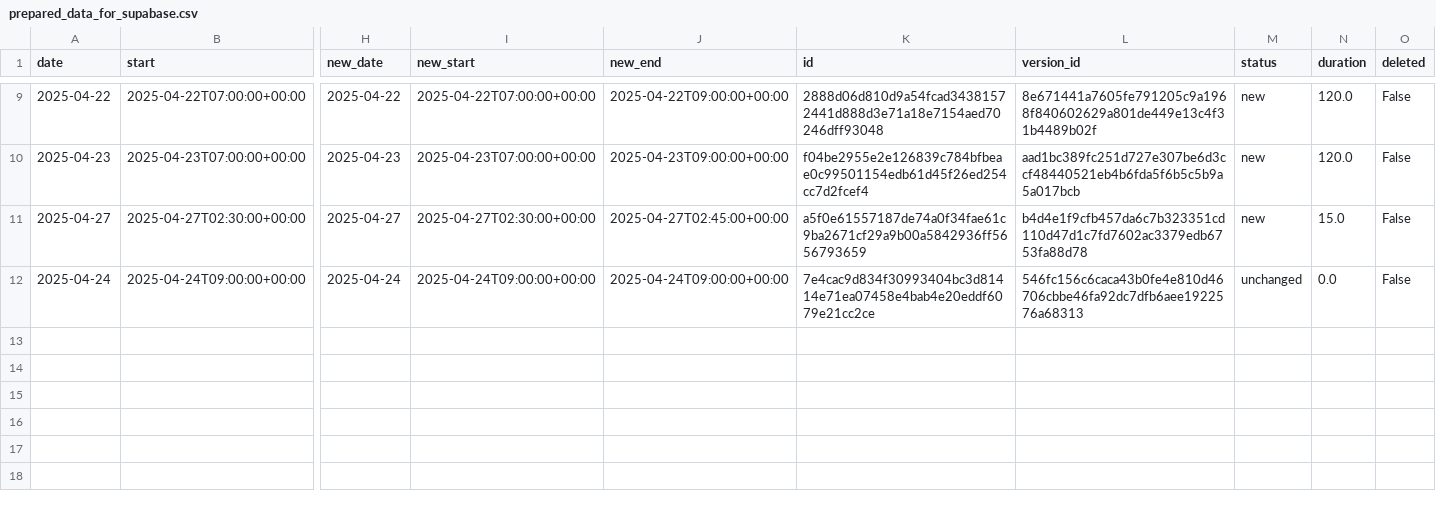
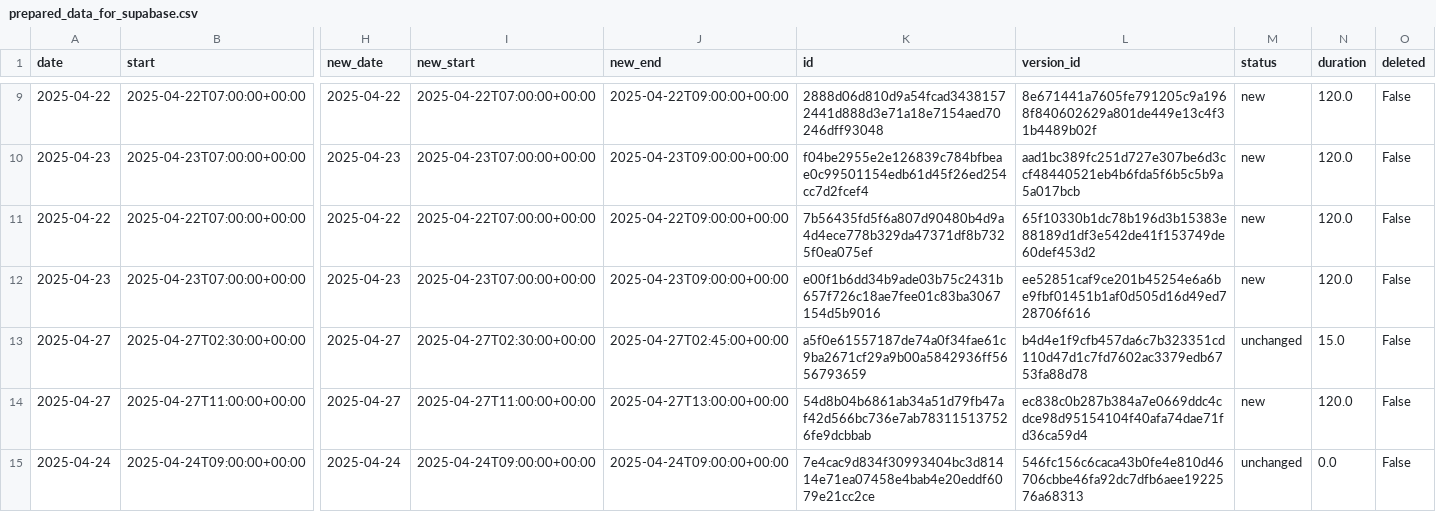
Before and after one commit to hajkuron/notion-githubchart, a CSV file: data/prepared_data_for_supabase.csv, drawn as a sheet; only a part is shown, gaps mark what is left out; addresses are those after the commit; rows hold the shown columns only; the diff names each change by its address in the sheet, - before the commit and + after, or states it on an @@ line.

```diff
--- a/data/prepared_data_for_supabase.csv
+++ b/data/prepared_data_for_supabase.csv
+row 11: 2025-04-22 | 2025-04-22T07:00:00+00:00 | 2025-04-22 | 2025-04-22T07:00:00+00:00 | 2025-04-22T09:00:00+00:00 | 7b56435fd5f6a807d90480b4d9a4d4ece778b329da47371df8b7325f0ea075ef | 65f10330b1dc78b196d3b15383e88189d1df3e542de41f153749de60def453d2 | new | 120.0 | False
+row 12: 2025-04-23 | 2025-04-23T07:00:00+00:00 | 2025-04-23 | 2025-04-23T07:00:00+00:00 | 2025-04-23T09:00:00+00:00 | e00f1b6dd34b9ade03b75c2431b657f726c18ae7fee01c83ba3067154d5b9016 | ee52851caf9ce201b45254e6a6be9fbf01451b1af0d505d16d49ed728706f616 | new | 120.0 | False
-M13 (status): new
+M13 (status): unchanged
+row 14: 2025-04-27 | 2025-04-27T11:00:00+00:00 | 2025-04-27 | 2025-04-27T11:00:00+00:00 | 2025-04-27T13:00:00+00:00 | 54d8b04b6861ab34a51d79fb47af42d566bc736e7ab783115137526fe9dcbbab | ec838c0b287b384a7e0669ddc4cdce98d95154104f40afa74dae71fd36ca59d4 | new | 120.0 | False
```
Also changed, not shown: 7 other files.
